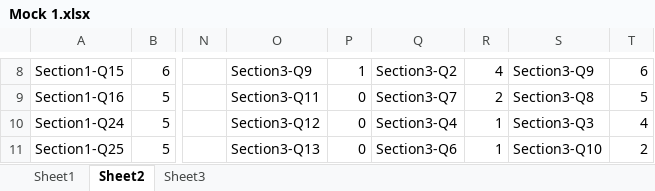
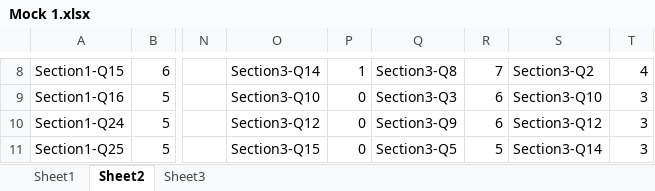
Before and after one commit to Ahnafahad/VH-Website, an Excel workbook: Results/Mock 1.xlsx, sheet Sheet2, drawn as a sheet; only a part is shown, gaps mark what is left out; values as stored, in another font and other column widths than the file's, no borders; the diff covers the shown part only; the diff names each change by its address in the sheet, - before the commit and + after, or states it on an @@ line.

```diff
--- a/Results/Mock 1.xlsx (sheet Sheet2)
+++ b/Results/Mock 1.xlsx (sheet Sheet2)
-O8: Section3-Q9
+O8: Section3-Q14
-Q8: Section3-Q2
+Q8: Section3-Q8
-R8: 4
+R8: 7
-S8: Section3-Q9
+S8: Section3-Q2
-T8: 6
+T8: 4
-O9: Section3-Q11
+O9: Section3-Q10
-Q9: Section3-Q7
+Q9: Section3-Q3
-R9: 2
+R9: 6
-S9: Section3-Q8
+S9: Section3-Q10
-T9: 5
+T9: 3
-Q10: Section3-Q4
+Q10: Section3-Q9
-R10: 1
+R10: 6
-S10: Section3-Q3
+S10: Section3-Q12
-T10: 4
+T10: 3
-O11: Section3-Q13
+O11: Section3-Q15
-Q11: Section3-Q6
+Q11: Section3-Q5
-R11: 1
+R11: 5
-S11: Section3-Q10
+S11: Section3-Q14
-T11: 2
+T11: 3
```
Also changed, not shown: 34 edited cells elsewhere in this sheet, sheet Sheet1, sheet Sheet3, 7 other files.
